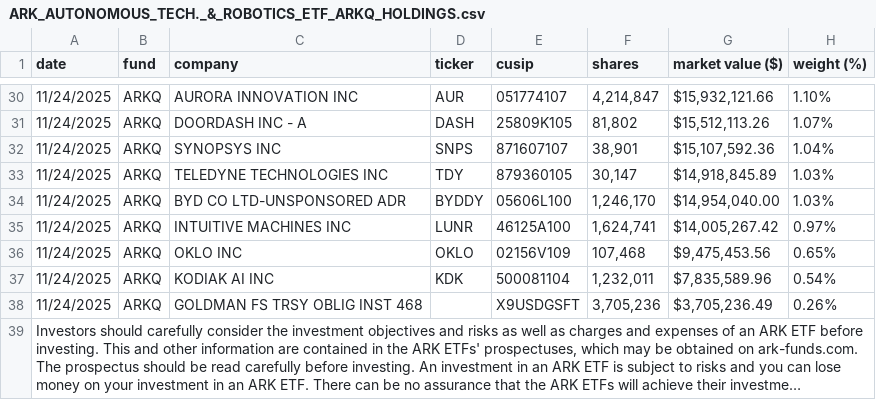
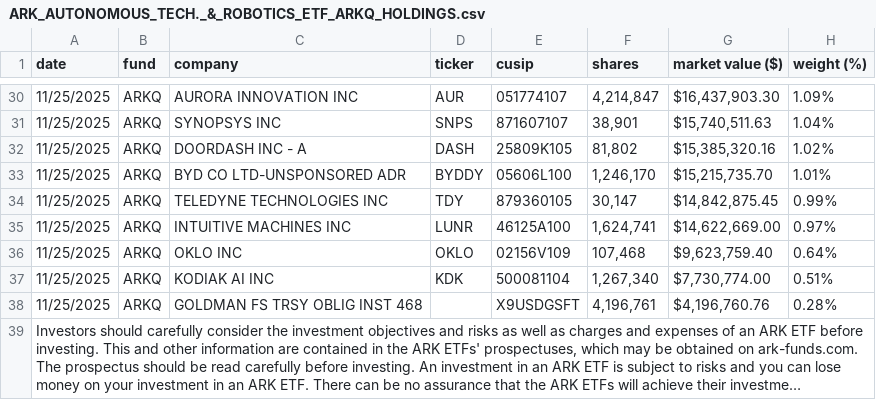
Before and after one commit to LINGARAJ-S/AlphaEngine, a CSV file: datafeed/raw_files/ARK_AUTONOMOUS_TECH._&_ROBOTICS_ETF_ARKQ_HOLDINGS.csv, drawn as a sheet; only a part is shown, gaps mark what is left out; long unchanged cells end in …; removed rows and columns are numbered as before the commit, all else as after; the diff covers the shown part only; the diff names each change by its address in the sheet, - before the commit and + after, or states it on an @@ line.

```diff
--- a/datafeed/raw_files/ARK_AUTONOMOUS_TECH._&_ROBOTICS_ETF_ARKQ_HOLDINGS.csv
+++ b/datafeed/raw_files/ARK_AUTONOMOUS_TECH._&_ROBOTICS_ETF_ARKQ_HOLDINGS.csv
-A30 (date): 11/24/2025
+A30 (date): 11/25/2025
-G30 (market value ($)): $15,932,121.66
+G30 (market value ($)): $16,437,903.30
-H30 (weight (%)): 1.10%
+H30 (weight (%)): 1.09%
-row 31: 11/24/2025 | ARKQ | DOORDASH INC - A | DASH | 25809K105 | 81,802 | $15,512,113.26 | 1.07%
-A31 (date): 11/24/2025
+A31 (date): 11/25/2025
-G31 (market value ($)): $15,107,592.36
+G31 (market value ($)): $15,740,511.63
-row 33: 11/24/2025 | ARKQ | TELEDYNE TECHNOLOGIES INC | TDY | 879360105 | 30,147 | $14,918,845.89 | 1.03%
+row 32: 11/25/2025 | ARKQ | DOORDASH INC - A | DASH | 25809K105 | 81,802 | $15,385,320.16 | 1.02%
-A33 (date): 11/24/2025
+A33 (date): 11/25/2025
-G33 (market value ($)): $14,954,040.00
+G33 (market value ($)): $15,215,735.70
-H33 (weight (%)): 1.03%
+H33 (weight (%)): 1.01%
+row 34: 11/25/2025 | ARKQ | TELEDYNE TECHNOLOGIES INC | TDY | 879360105 | 30,147 | $14,842,875.45 | 0.99%
-A35:A38 (date): 11/24/2025
+A35:A38 (date): 11/25/2025
-G35 (market value ($)): $14,005,267.42
+G35 (market value ($)): $14,622,669.00
-G36 (market value ($)): $9,475,453.56
+G36 (market value ($)): $9,623,759.40
-H36 (weight (%)): 0.65%
+H36 (weight (%)): 0.64%
-F37 (shares): 1,232,011
+F37 (shares): 1,267,340
-G37 (market value ($)): $7,835,589.96
+G37 (market value ($)): $7,730,774.00
-H37 (weight (%)): 0.54%
+H37 (weight (%)): 0.51%
-F38 (shares): 3,705,236
+F38 (shares): 4,196,761
-G38 (market value ($)): $3,705,236.49
+G38 (market value ($)): $4,196,760.76
-H38 (weight (%)): 0.26%
+H38 (weight (%)): 0.28%
```
Also changed, not shown: 4 added rows, 4 removed rows and 73 edited cells elsewhere in this file, datafeed/raw_files/ARK_FINTECH_INNOVATION_ETF_ARKF_HOLDINGS.csv, datafeed/raw_files/ARK_GENOMIC_REVOLUTION_ETF_ARKG_HOLDINGS.csv, 4 other files.
